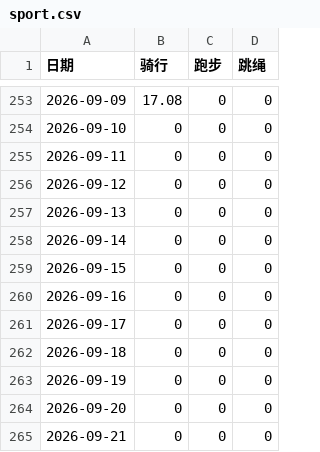
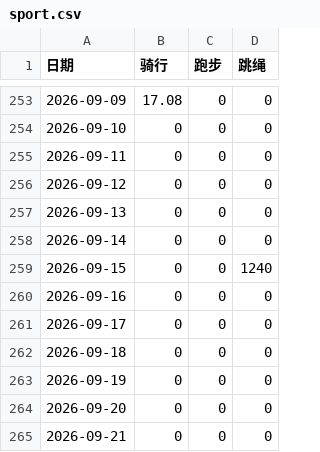
Before and after one commit to Shitao5/shitao-blog, a CSV file: content/summary/2026/sport.csv, drawn as a sheet; only a part is shown, gaps mark what is left out.

```diff
--- a/content/summary/2026/sport.csv
+++ b/content/summary/2026/sport.csv
@@ -258,3 +258,3 @@
 2026-09-14,0,0,0
-2026-09-15,0,0,0
+2026-09-15,0,0,1240
 2026-09-16,0,0,0
```
Also changed, not shown: 3 other files.
